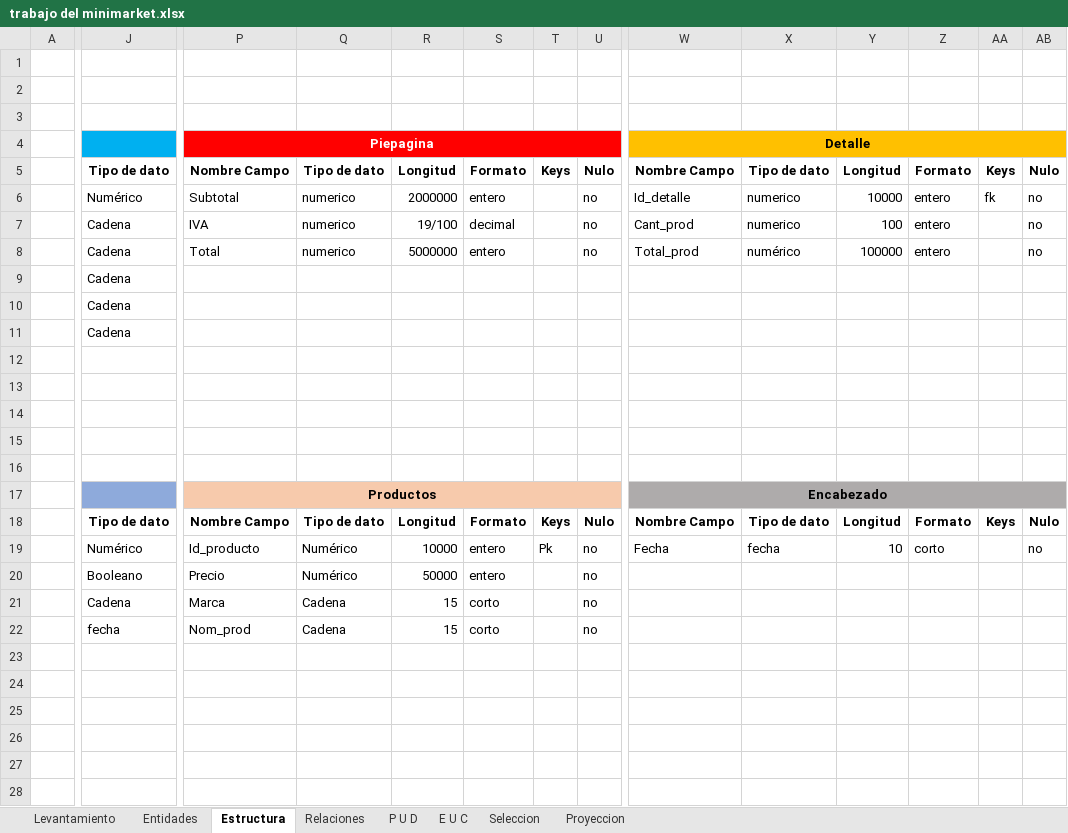
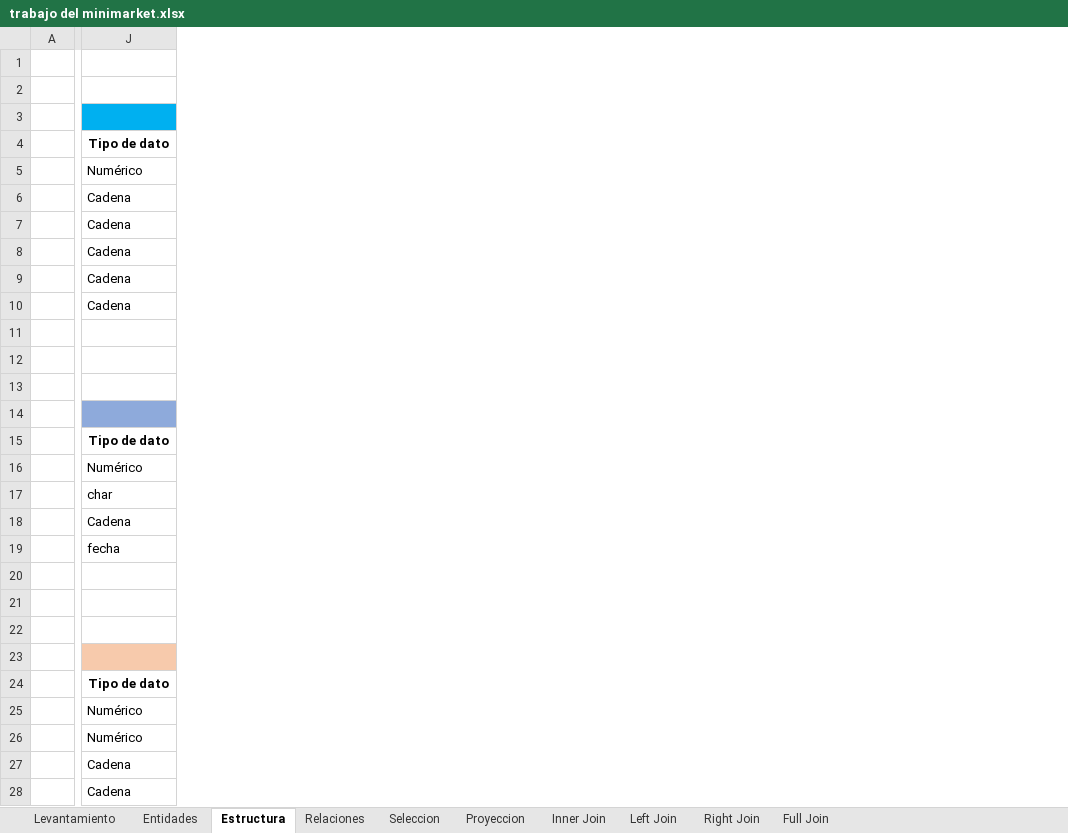
Before and after one commit to Zarkprogame/Bases-de-Datos, an Excel workbook: trabajo del minimarket.xlsx, sheet Estructura, drawn as a sheet; only a part is shown, gaps mark what is left out; values as stored, in another font and other column widths than the file's, no borders; removed rows and columns are numbered as before the commit, all else as after; rows hold the shown columns only; the diff covers the shown part only; the diff names each change by its address in the sheet, - before the commit and + after, or states it on an @@ line.

Commit message:
Agregamos mas datos al excel y agregamos los 4 tipos de joins con ejemplos

```diff
--- a/trabajo del minimarket.xlsx (sheet Estructura)
+++ b/trabajo del minimarket.xlsx (sheet Estructura)
-sheet tab: P U D
-sheet tab: E U C
+sheet tab: Inner Join
+sheet tab: Left Join
+sheet tab: Right Join
+sheet tab: Full Join
-column P, rows 4-8: Piepagina | Nombre Campo | Subtotal | IVA | Total; rows 17-19: Productos | Nombre Campo | Id_producto; rows 21-22: Marca | Nom_prod
-column Q, rows 5-8: Tipo de dato | numerico | numerico | numerico; rows 18-19: Tipo de dato | Numérico; rows 21-22: Cadena | Cadena
-column R, rows 5-8: Longitud | 2000000 | 19/100 | 5000000; rows 18-19: Longitud | 10000; rows 21-22: 15 | 15
-column S, rows 5-8: Formato | entero | decimal | entero; rows 18-19: Formato | entero; rows 21-22: corto | corto
-column T, row 5: Keys; rows 18-19: Keys | Pk
-column U, rows 5-8: Nulo | no | no | no; rows 18-19: Nulo | no; rows 21-22: no | no
-column W, rows 4-8: Detalle | Nombre Campo | Id_detalle | Cant_prod | Total_prod; rows 17-19: Encabezado | Nombre Campo | Fecha
-column X, rows 5-8: Tipo de dato | numerico | numerico | numérico; rows 18-19: Tipo de dato | fecha
-column Y, rows 5-8: Longitud | 10000 | 100 | 100000; rows 18-19: Longitud | 10
-column Z, rows 5-8: Formato | entero | entero | entero; rows 18-19: Formato | corto
-column AA, rows 5-6: Keys | fk; row 18: Keys
-column AB, rows 5-8: Nulo | no | no | no; rows 18-19: Nulo | no
-row 1: (empty)
-row 11: (empty)
+row 11: (empty)
-row 13: (empty)
-row 14: (empty)
-J14 fill: none
+J14 fill: #8EAADB
-row 20:  | Booleano | Precio | Numérico | 50000 | entero |  | no
+row 17:  | char
+row 20: (empty)
+row 21: (empty)
+row 22: (empty)
+row 23: (empty)
+row 24:  | Tipo de dato
+row 25:  | Numérico
+row 26:  | Numérico
+row 27:  | Cadena
+row 28:  | Cadena
```
Also changed, not shown: 9 added rows, 2 removed columns and cell formats elsewhere in this sheet, sheet Proyeccion, sheet Seleccion, sheet Relaciones, sheet Entidades, sheet Levantamiento.
